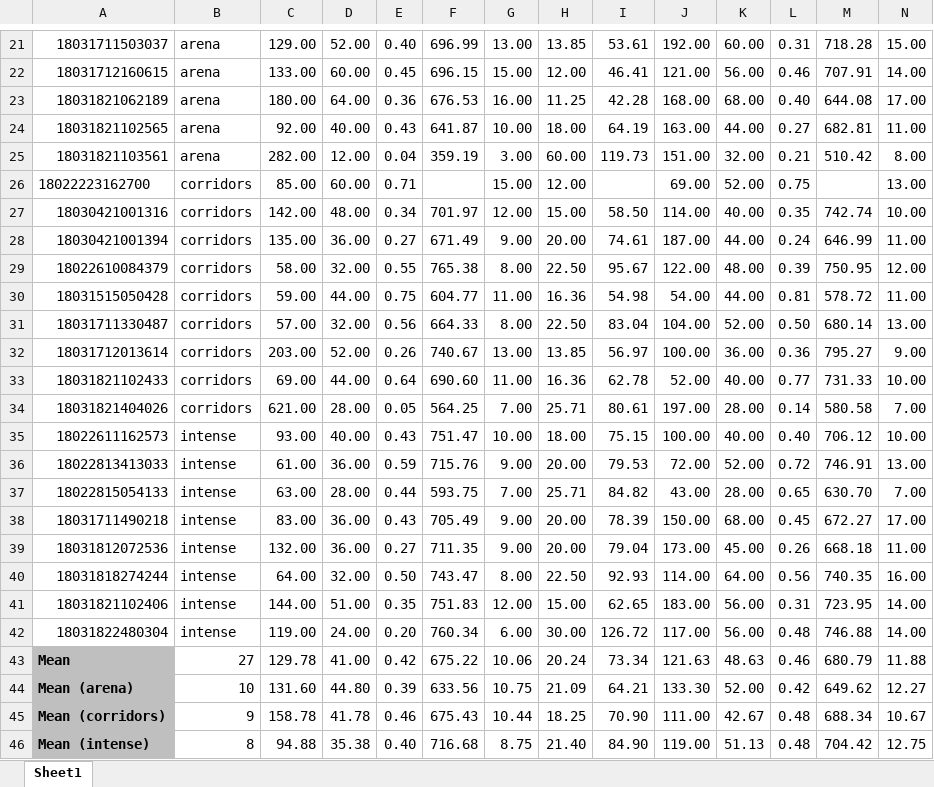
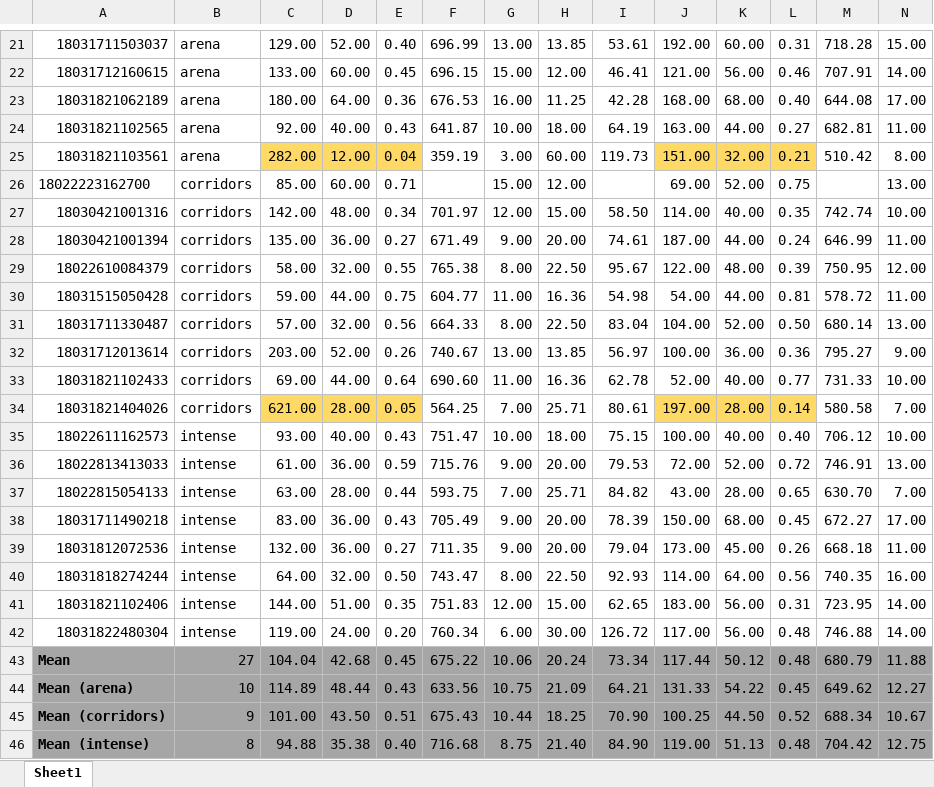
Before and after one commit to SimoDedo/ProjectArena, an Excel workbook: Results/Data.xlsx, sheet Sheet1, drawn as a sheet; only a part is shown, gaps mark what is left out; values as stored, in another font and other column widths than the file's, no borders; the diff covers the shown part only; the diff names each change by its address in the sheet, - before the commit and + after, or states it on an @@ line.

```diff
--- a/Results/Data.xlsx (sheet Sheet1)
+++ b/Results/Data.xlsx (sheet Sheet1)
-C25:E25 fill: none
+C25:E25 fill: #FFD966
-J25:L25 fill: none
+J25:L25 fill: #FFD966
-C34:E34 fill: none
+C34:E34 fill: #FFD966
-J34:L34 fill: none
+J34:L34 fill: #FFD966
-A43:A46 fill: #BFBFBF
+A43:A46 fill: #A6A6A6
-B43:N46 fill: none
+B43:N46 fill: #A6A6A6
-C43: 129.78
+C43: 104.04
-D43: 41.00
+D43: 42.68
-E43: 0.42
+E43: 0.45
-J43: 121.63
+J43: 117.44
-K43: 48.63
+K43: 50.12
-L43: 0.46
+L43: 0.48
-C44: 131.60
+C44: 114.89
-D44: 44.80
+D44: 48.44
-E44: 0.39
+E44: 0.43
-J44: 133.30
+J44: 131.33
-K44: 52.00
+K44: 54.22
-L44: 0.42
+L44: 0.45
-C45: 158.78
+C45: 101.00
-D45: 41.78
+D45: 43.50
-E45: 0.46
+E45: 0.51
-J45: 111.00
+J45: 100.25
-K45: 42.67
+K45: 44.50
-L45: 0.48
+L45: 0.52
```
Also changed, not shown: cell formats elsewhere in this sheet, 13 other files.
